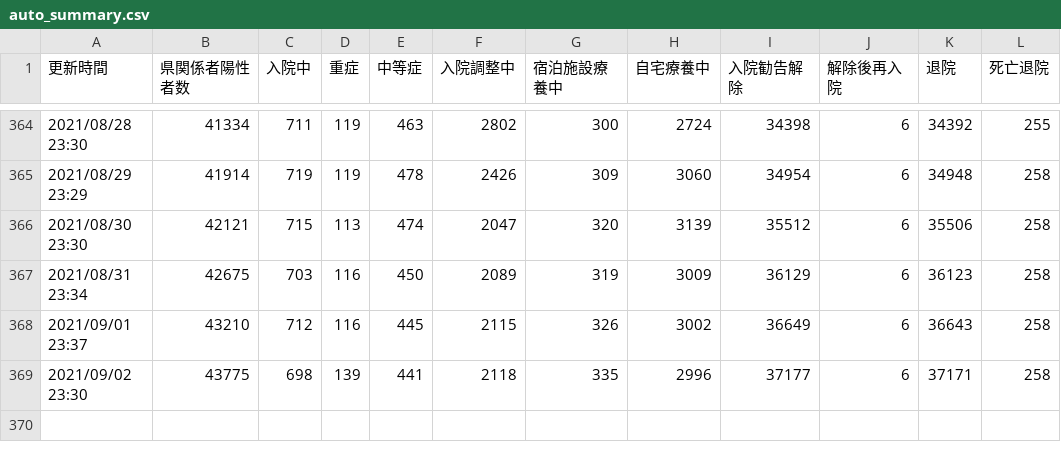
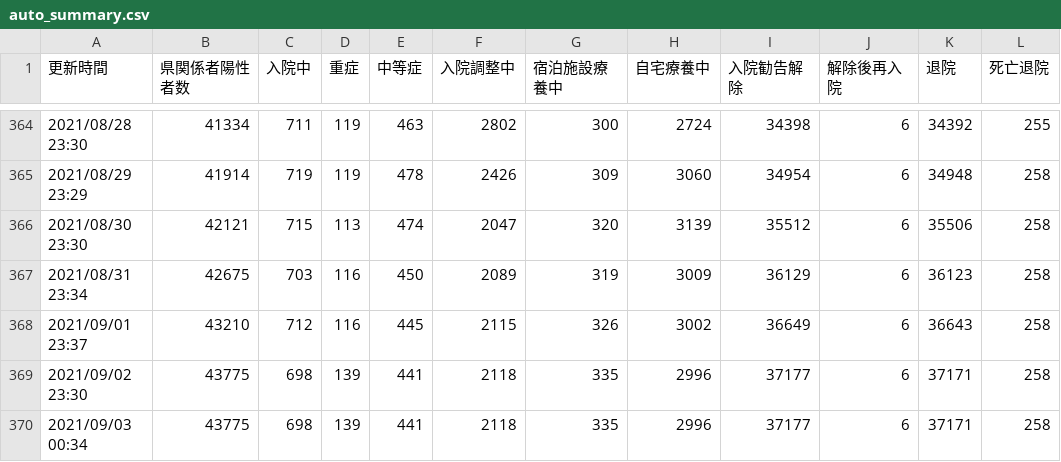
Before and after one commit to Code-for-OKINAWA/covid19-pdf-parser, a CSV file: data/auto_summary.csv, drawn as a sheet; only a part is shown, gaps mark what is left out.

Commit message:
[BOT] Update auto_output.csv

```diff
--- a/data/auto_summary.csv
+++ b/data/auto_summary.csv
@@ -369 +369,2 @@
 2021/09/02 23:30,43775,698,139,441,2118,335,2996,37177,6,37171,258
+2021/09/03 00:34,43775,698,139,441,2118,335,2996,37177,6,37171,258
```
